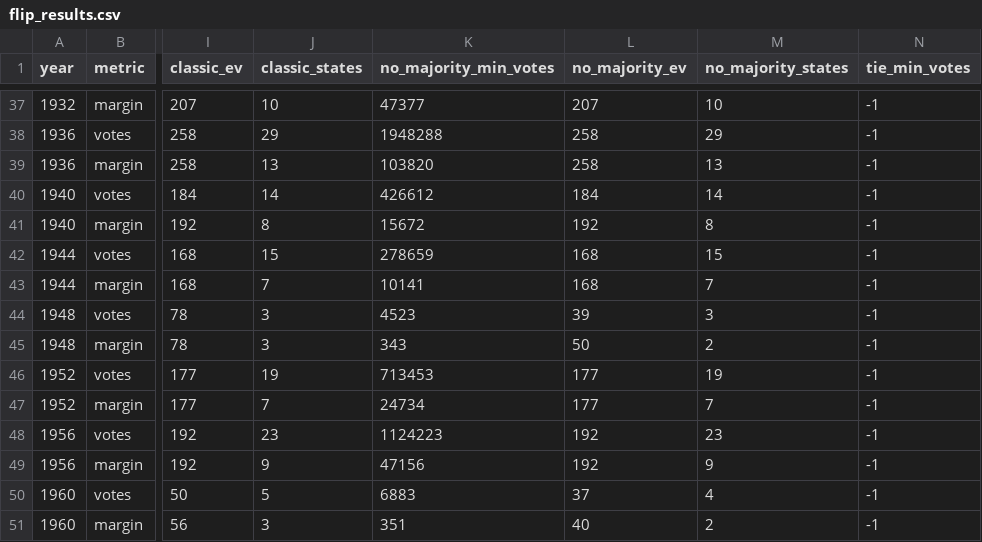
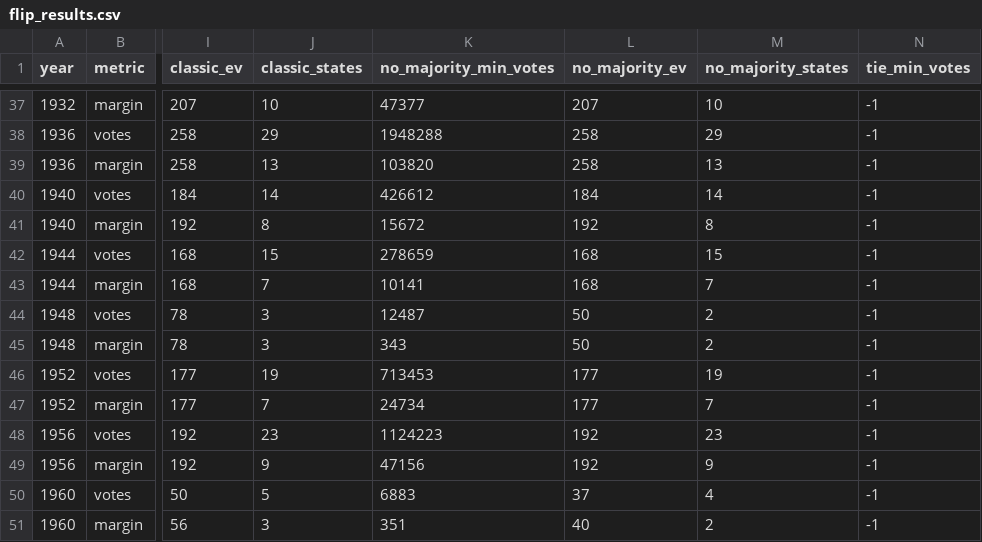
Before and after one commit to eigentaylor/margin-matters, a CSV file: docs/flip_results.csv, drawn as a sheet; only a part is shown, gaps mark what is left out; the diff names each change by its address in the sheet, - before the commit and + after, or states it on an @@ line.

```diff
--- a/docs/flip_results.csv
+++ b/docs/flip_results.csv
-K44 (no_majority_min_votes): 4523
+K44 (no_majority_min_votes): 12487
-L44 (no_majority_ev): 39
+L44 (no_majority_ev): 50
-M44 (no_majority_states): 3
+M44 (no_majority_states): 2
```
Also changed, not shown: docs/flip_details.csv, 6 other files.
